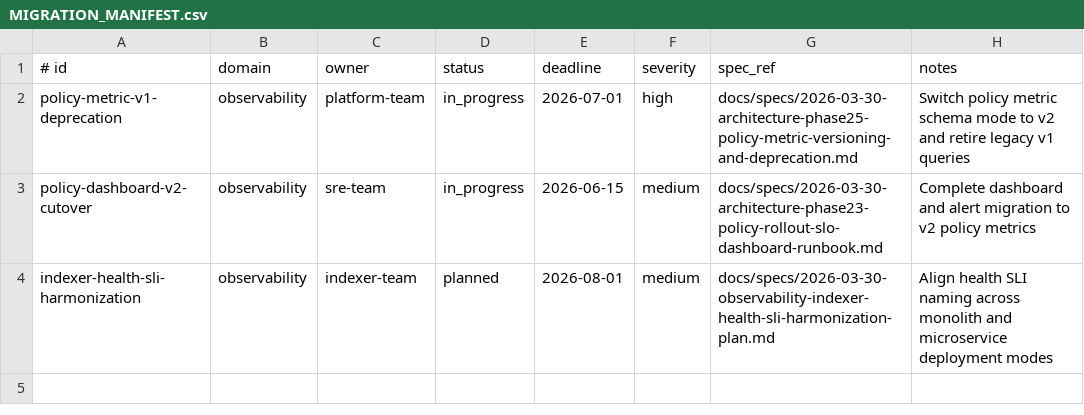
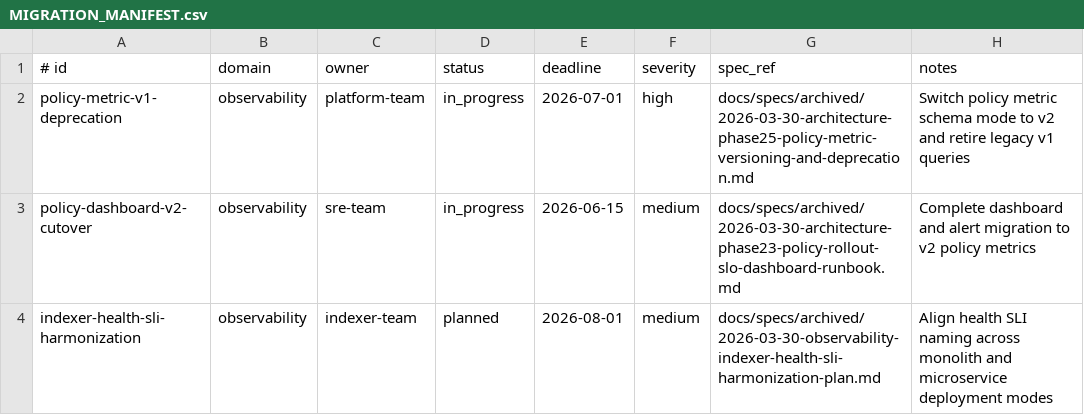
Before and after one commit to rtcdance/chainpulse, a CSV file: docs/operations/MIGRATION_MANIFEST.csv, drawn as a sheet.

```diff
--- a/docs/operations/MIGRATION_MANIFEST.csv
+++ b/docs/operations/MIGRATION_MANIFEST.csv
@@ -1,4 +1,4 @@
 # id,domain,owner,status,deadline,severity,spec_ref,notes
-policy-metric-v1-deprecation,observability,platform-team,in_progress,2026-07-01,high,docs/specs/2026-03-30-architecture-phase25-policy-metric-versioning-and-deprecation.md,Switch policy metric schema mode to v2 and retire legacy v1 queries
-policy-dashboard-v2-cutover,observability,sre-team,in_progress,2026-06-15,medium,docs/specs/2026-03-30-architecture-phase23-policy-rollout-slo-dashboard-runbook.md,Complete dashboard and alert migration to v2 policy metrics
-indexer-health-sli-harmonization,observability,indexer-team,planned,2026-08-01,medium,docs/specs/2026-03-30-observability-indexer-health-sli-harmonization-plan.md,Align health SLI naming across monolith and microservice deployment modes
+policy-metric-v1-deprecation,observability,platform-team,in_progress,2026-07-01,high,docs/specs/archived/2026-03-30-architecture-phase25-policy-metric-versioning-and-deprecation.md,Switch policy metric schema mode to v2 and retire legacy v1 queries
+policy-dashboard-v2-cutover,observability,sre-team,in_progress,2026-06-15,medium,docs/specs/archived/2026-03-30-architecture-phase23-policy-rollout-slo-dashboard-runbook.md,Complete dashboard and alert migration to v2 policy metrics
+indexer-health-sli-harmonization,observability,indexer-team,planned,2026-08-01,medium,docs/specs/archived/2026-03-30-observability-indexer-health-sli-harmonization-plan.md,Align health SLI naming across monolith and microservice deployment modes
```
Also changed, not shown: 11 other files.
